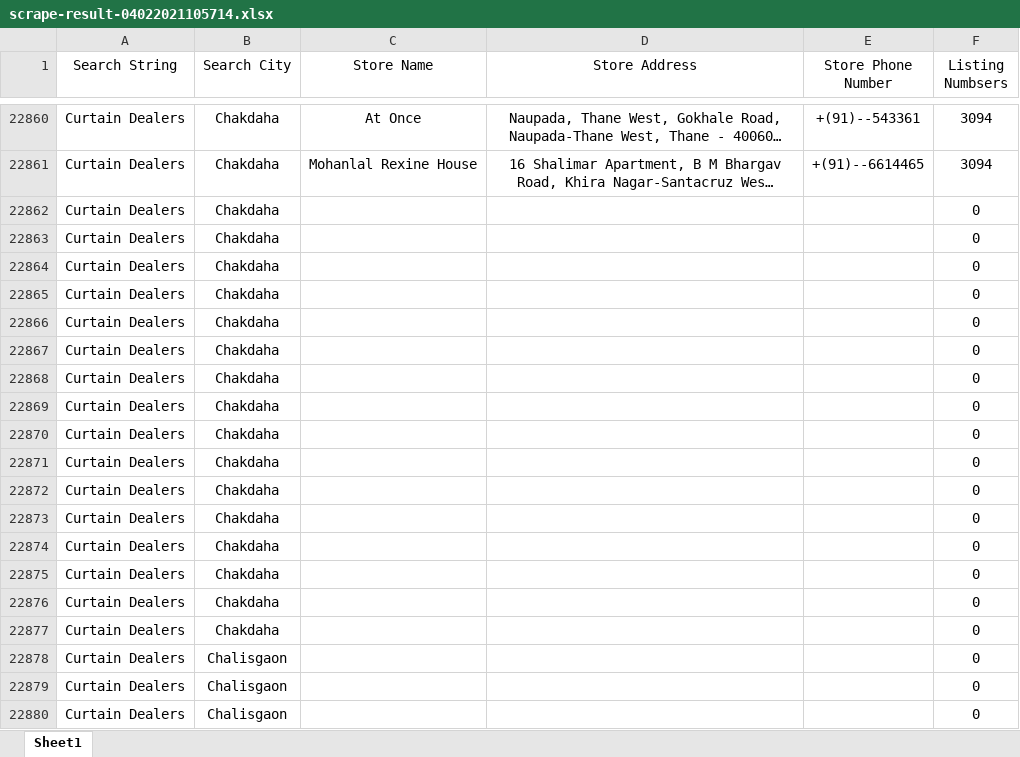
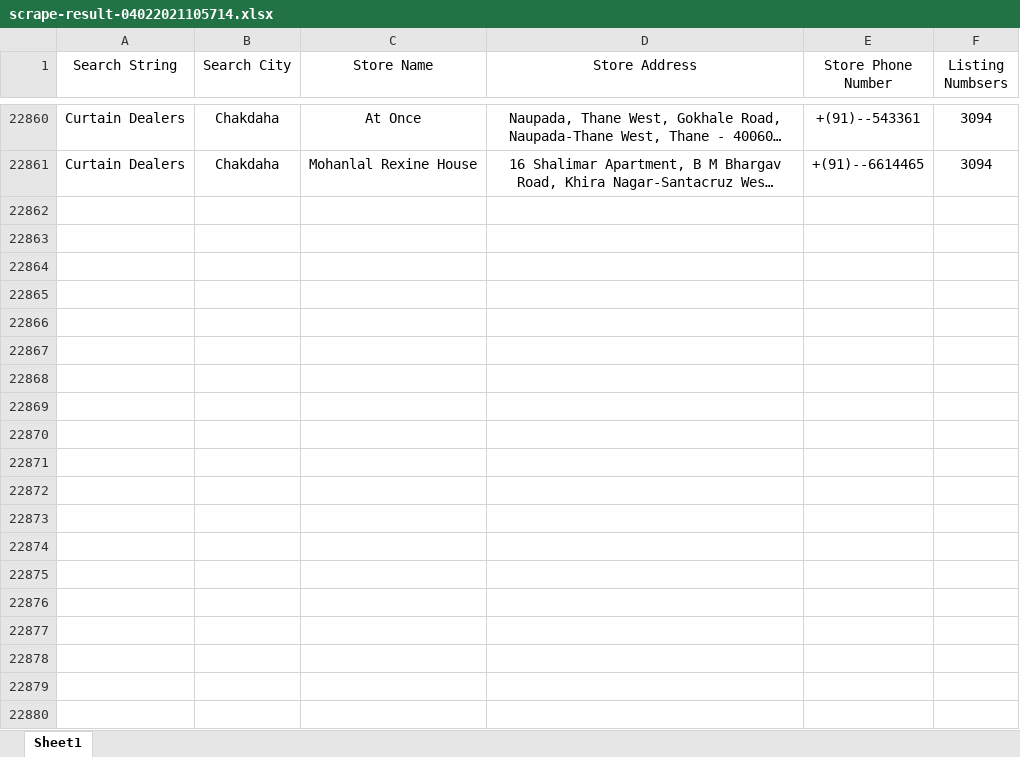
Before and after one commit to emilijak1996/rahijain2, an Excel workbook: output/scrape-result-04022021105714.xlsx, sheet Sheet1, drawn as a sheet; only a part is shown, gaps mark what is left out; long unchanged cells end in …; values as stored, in another font and other column widths than the file's, no borders; the diff covers the shown part only; the diff names each change by its address in the sheet, - before the commit and + after, or states it on an @@ line.

```diff
--- a/output/scrape-result-04022021105714.xlsx (sheet Sheet1)
+++ b/output/scrape-result-04022021105714.xlsx (sheet Sheet1)
-row 22862: Curtain Dealers | Chakdaha |  |  |  | 0
-row 22863: Curtain Dealers | Chakdaha |  |  |  | 0
-row 22864: Curtain Dealers | Chakdaha |  |  |  | 0
-row 22865: Curtain Dealers | Chakdaha |  |  |  | 0
-row 22866: Curtain Dealers | Chakdaha |  |  |  | 0
-row 22867: Curtain Dealers | Chakdaha |  |  |  | 0
-row 22868: Curtain Dealers | Chakdaha |  |  |  | 0
-row 22869: Curtain Dealers | Chakdaha |  |  |  | 0
-row 22870: Curtain Dealers | Chakdaha |  |  |  | 0
-row 22871: Curtain Dealers | Chakdaha |  |  |  | 0
-row 22872: Curtain Dealers | Chakdaha |  |  |  | 0
-row 22873: Curtain Dealers | Chakdaha |  |  |  | 0
-row 22874: Curtain Dealers | Chakdaha |  |  |  | 0
-row 22875: Curtain Dealers | Chakdaha |  |  |  | 0
-row 22876: Curtain Dealers | Chakdaha |  |  |  | 0
-row 22877: Curtain Dealers | Chakdaha |  |  |  | 0
-row 22878: Curtain Dealers | Chalisgaon |  |  |  | 0
-row 22879: Curtain Dealers | Chalisgaon |  |  |  | 0
-row 22880: Curtain Dealers | Chalisgaon |  |  |  | 0
```
Also changed, not shown: 71 removed rows elsewhere in this sheet, 1 other file.
